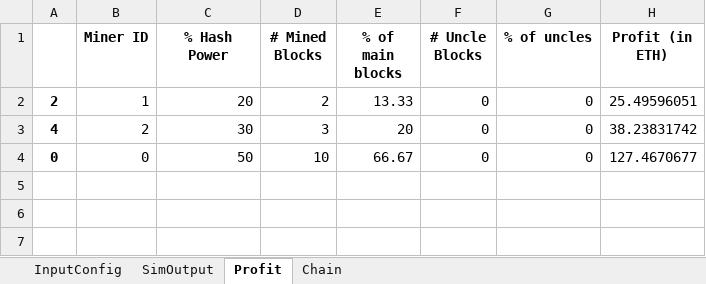
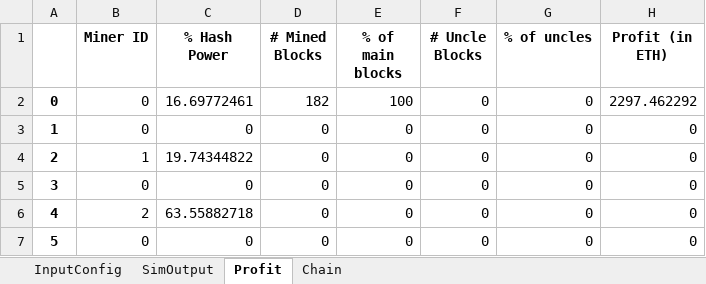
Before and after one commit to nalsadi/BlockSim, an Excel workbook: (Allverify)1day_1e-06M_0.01K.xlsx, sheet Profit, drawn as a sheet; values as stored, in another font and other column widths than the file's, no borders; charts and pictures not drawn; removed rows and columns are numbered as before the commit, all else as after; the diff names each change by its address in the sheet, - before the commit and + after, or states it on an @@ line.

```diff
--- a/(Allverify)1day_1e-06M_0.01K.xlsx (sheet Profit)
+++ b/(Allverify)1day_1e-06M_0.01K.xlsx (sheet Profit)
+row 2: 0 | 0 | 16.69772461 | 182 | 100 | 0 | 0 | 2297.462292
+row 3: 1 | 0 | 0 | 0 | 0 | 0 | 0 | 0
-C4 (% Hash Power): 20
+C4 (% Hash Power): 19.74344822
-D4 (# Mined Blocks): 2
+D4 (# Mined Blocks): 0
-E4 (% of main blocks): 13.33
+E4 (% of main blocks): 0
-H4 (Profit (in ETH)): 25.49596051
+H4 (Profit (in ETH)): 0
+row 5: 3 | 0 | 0 | 0 | 0 | 0 | 0 | 0
-C6 (% Hash Power): 30
+C6 (% Hash Power): 63.55882718
-D6 (# Mined Blocks): 3
+D6 (# Mined Blocks): 0
-E6 (% of main blocks): 20
+E6 (% of main blocks): 0
-H6 (Profit (in ETH)): 38.23831742
+H6 (Profit (in ETH)): 0
-row 4: 0 | 0 | 50 | 10 | 66.67 | 0 | 0 | 127.4670677
+row 7: 5 | 0 | 0 | 0 | 0 | 0 | 0 | 0
```
Also changed, not shown: sheet Chain, sheet SimOutput, sheet InputConfig, charts or pictures, 17 other files.
